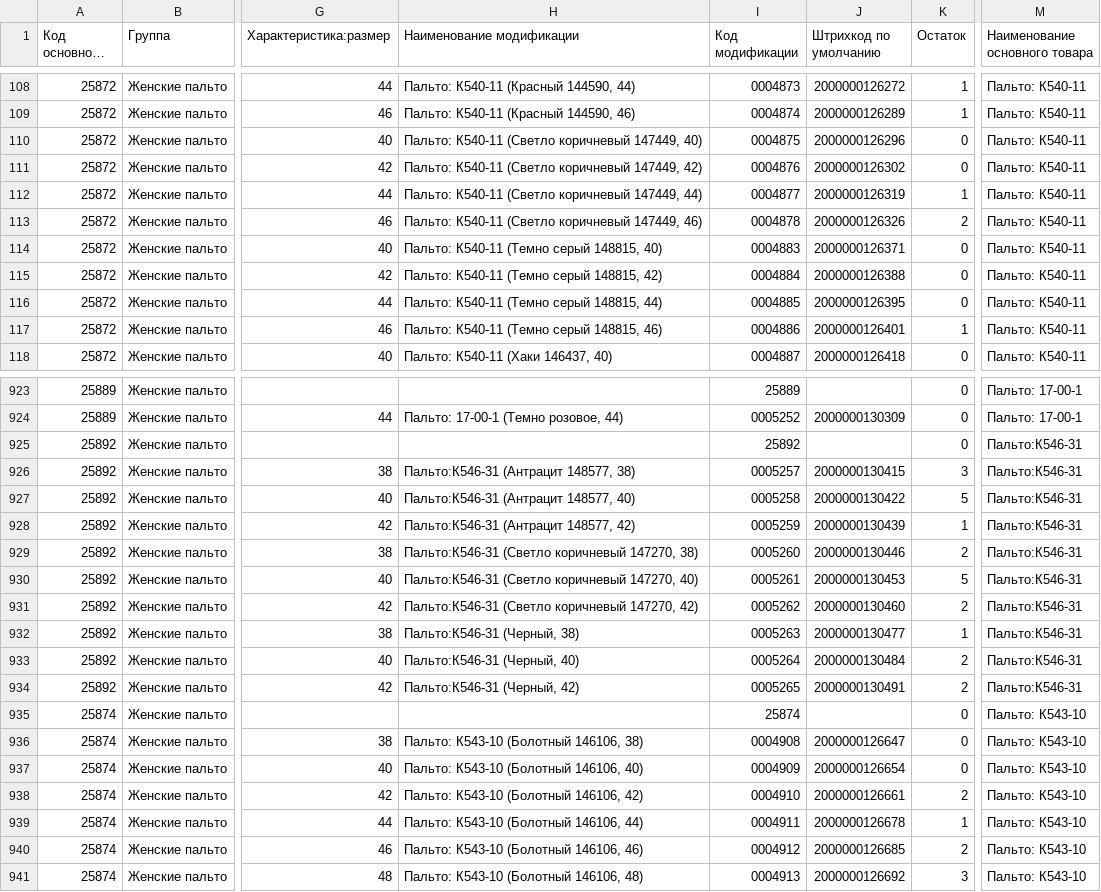
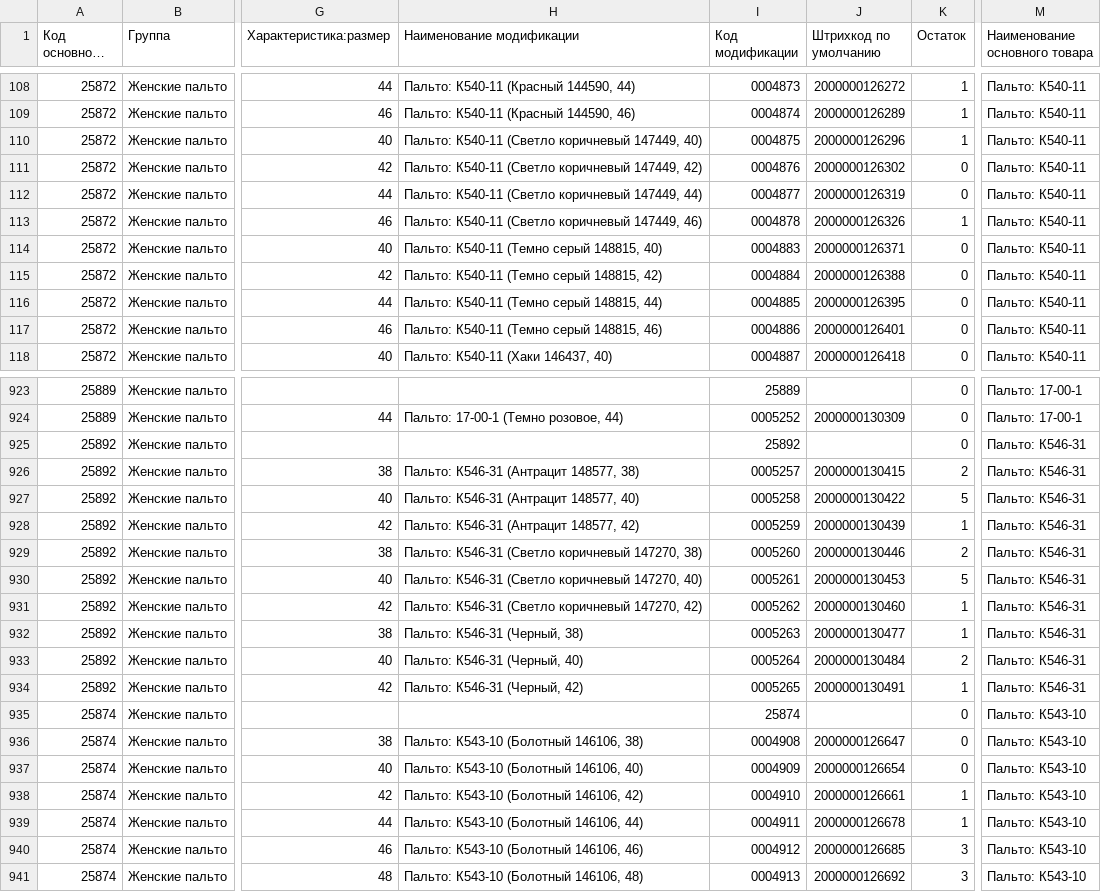
Before and after one commit to tirprox/dreamwhite-etc, a CSV file: import-export/import-products/report.csv, drawn as a sheet; only a part is shown, gaps mark what is left out; long unchanged cells end in …; the diff covers the shown part only; the diff names each change by its address in the sheet, - before the commit and + after, or states it on an @@ line.

```diff
--- a/import-export/import-products/report.csv
+++ b/import-export/import-products/report.csv
-K110 (Остаток): 0
+K110 (Остаток): 1
-K112 (Остаток): 1
+K112 (Остаток): 0
-K113 (Остаток): 2
+K113 (Остаток): 1
-K117 (Остаток): 1
+K117 (Остаток): 0
-M925:M934 (Наименование основного товара): Пальто:К546-31
+M925:M934 (Наименование основного товара): Пальто: К546-31
-H926 (Наименование модификации): Пальто:К546-31 (Антрацит 148577, 38)
+H926 (Наименование модификации): Пальто: К546-31 (Антрацит 148577, 38)
-K926 (Остаток): 3
+K926 (Остаток): 2
-H927 (Наименование модификации): Пальто:К546-31 (Антрацит 148577, 40)
+H927 (Наименование модификации): Пальто: К546-31 (Антрацит 148577, 40)
-H928 (Наименование модификации): Пальто:К546-31 (Антрацит 148577, 42)
+H928 (Наименование модификации): Пальто: К546-31 (Антрацит 148577, 42)
-H929 (Наименование модификации): Пальто:К546-31 (Светло коричневый…
+H929 (Наименование модификации): Пальто: К546-31 (Светло коричневый…
-H930 (Наименование модификации): Пальто:К546-31 (Светло коричневый…
+H930 (Наименование модификации): Пальто: К546-31 (Светло коричневый…
-H931 (Наименование модификации): Пальто:К546-31 (Светло коричневый…
+H931 (Наименование модификации): Пальто: К546-31 (Светло коричневый…
-K931 (Остаток): 2
+K931 (Остаток): 1
-H932 (Наименование модификации): Пальто:К546-31 (Черный, 38)
+H932 (Наименование модификации): Пальто: К546-31 (Черный, 38)
-H933 (Наименование модификации): Пальто:К546-31 (Черный, 40)
+H933 (Наименование модификации): Пальто: К546-31 (Черный, 40)
-H934 (Наименование модификации): Пальто:К546-31 (Черный, 42)
+H934 (Наименование модификации): Пальто: К546-31 (Черный, 42)
-K934 (Остаток): 2
+K934 (Остаток): 1
-K938 (Остаток): 2
+K938 (Остаток): 1
-K940 (Остаток): 2
+K940 (Остаток): 3
```
Also changed, not shown: 49 edited cells elsewhere in this file, 1 other file.
